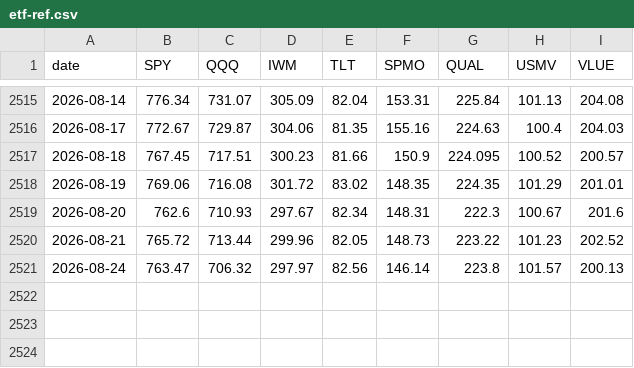
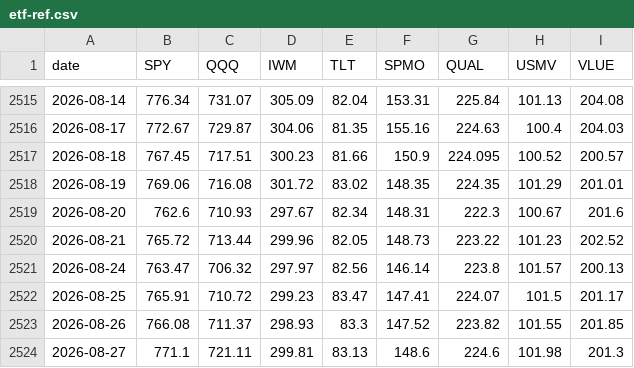
Before and after one commit to gumaomao11-cmyk/codex--, a CSV file: data/etf-ref.csv, drawn as a sheet; only a part is shown, gaps mark what is left out.

```diff
--- a/data/etf-ref.csv
+++ b/data/etf-ref.csv
@@ -2521 +2521,4 @@ date,SPY,QQQ,IWM,TLT,SPMO,QUAL,USMV,VLUE
 2026-08-24,763.47,706.32,297.97,82.56,146.14,223.8,101.57,200.13
+2026-08-25,765.91,710.72,299.23,83.47,147.41,224.07,101.5,201.17
+2026-08-26,766.08,711.37,298.93,83.3,147.52,223.82,101.55,201.85
+2026-08-27,771.1,721.11,299.81,83.13,148.6,224.6,101.98,201.3
```
Also changed, not shown: 1 other file.
